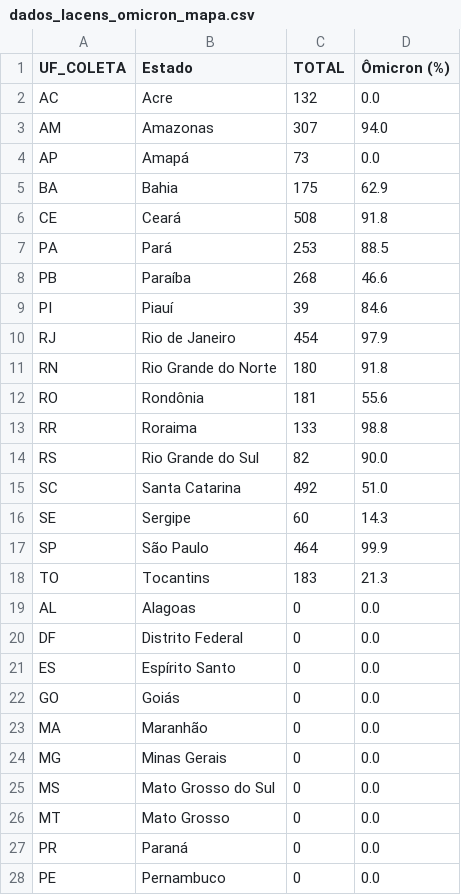
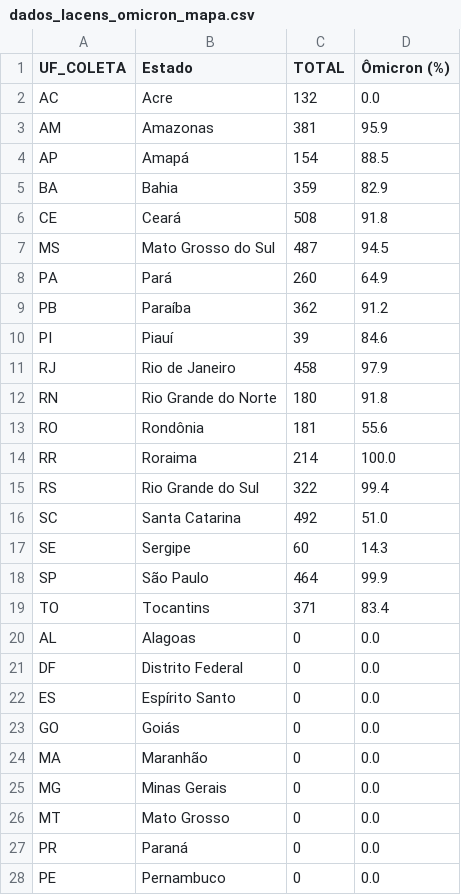
Before and after one commit to vanleiko/RedeGenomica, a CSV file: dados_lacens_omicron_mapa.csv, drawn as a sheet.

```diff
--- a/dados_lacens_omicron_mapa.csv
+++ b/dados_lacens_omicron_mapa.csv
@@ -2,14 +2,15 @@ UF_COLETA,Estado,TOTAL,Ômicron (%)
 AC,Acre,132,0.0
-AM,Amazonas,307,94.0
-AP,Amapá,73,0.0
-BA,Bahia,175,62.9
+AM,Amazonas,381,95.9
+AP,Amapá,154,88.5
+BA,Bahia,359,82.9
 CE,Ceará,508,91.8
-PA,Pará,253,88.5
-PB,Paraíba,268,46.6
+MS,Mato Grosso do Sul,487,94.5
+PA,Pará,260,64.9
+PB,Paraíba,362,91.2
 PI,Piauí,39,84.6
-RJ,Rio de Janeiro,454,97.9
+RJ,Rio de Janeiro,458,97.9
 RN,Rio Grande do Norte,180,91.8
 RO,Rondônia,181,55.6
-RR,Roraima,133,98.8
-RS,Rio Grande do Sul,82,90.0
+RR,Roraima,214,100.0
+RS,Rio Grande do Sul,322,99.4
 SC,Santa Catarina,492,51.0
@@ -17,3 +18,3 @@ SE,Sergipe,60,14.3
 SP,São Paulo,464,99.9
-TO,Tocantins,183,21.3
+TO,Tocantins,371,83.4
 AL,Alagoas,0,0.0
@@ -24,3 +25,2 @@ MA,Maranhão,0,0.0
 MG,Minas Gerais,0,0.0
-MS,Mato Grosso do Sul,0,0.0
 MT,Mato Grosso,0,0.0
```
Also changed, not shown: dados_lacens_omicron.csv.
